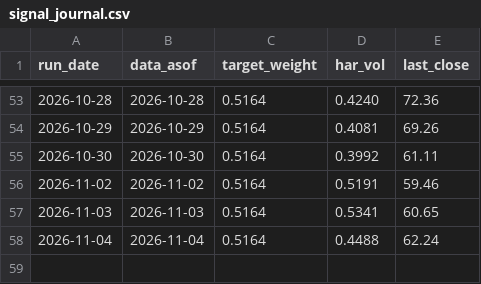
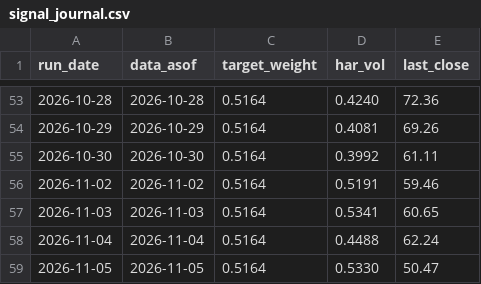
Before and after one commit to gjgauravai-cpu/ai, a CSV file: signal_journal.csv, drawn as a sheet; only a part is shown, gaps mark what is left out; the diff names each change by its address in the sheet, - before the commit and + after, or states it on an @@ line.

```diff
--- a/signal_journal.csv
+++ b/signal_journal.csv
+row 59: 2026-11-05 | 2026-11-05 | 0.5164 | 0.5330 | 50.47
```
Also changed, not shown: 1 other file.
